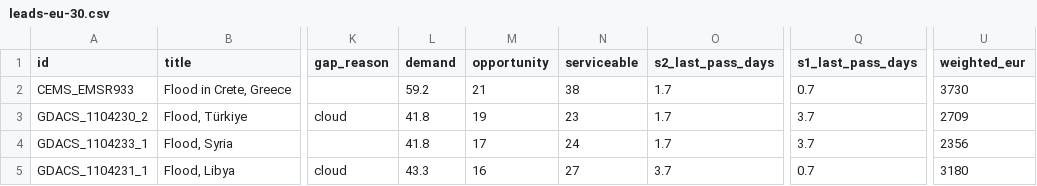
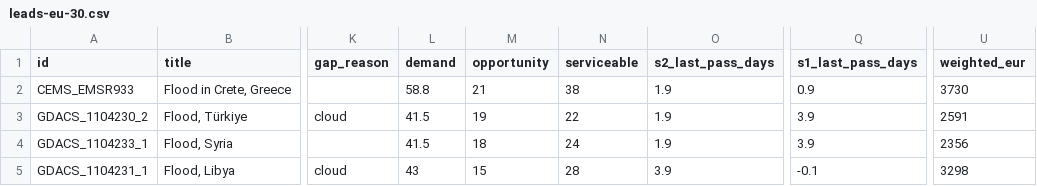
Before and after one commit to dchichorro/terrasignal, a CSV file: public/data/leads-eu-30.csv, drawn as a sheet; only a part is shown, gaps mark what is left out; the diff names each change by its address in the sheet, - before the commit and + after, or states it on an @@ line.

```diff
--- a/public/data/leads-eu-30.csv
+++ b/public/data/leads-eu-30.csv
-L2 (demand): 59.2
+L2 (demand): 58.8
-O2:O4 (s2_last_pass_days): 1.7
+O2:O4 (s2_last_pass_days): 1.9
-Q2 (s1_last_pass_days): 0.7
+Q2 (s1_last_pass_days): 0.9
-L3:L4 (demand): 41.8
+L3:L4 (demand): 41.5
-N3 (serviceable): 23
+N3 (serviceable): 22
-Q3:Q4 (s1_last_pass_days): 3.7
+Q3:Q4 (s1_last_pass_days): 3.9
-U3 (weighted_eur): 2709
+U3 (weighted_eur): 2591
-M4 (opportunity): 17
+M4 (opportunity): 18
-L5 (demand): 43.3
+L5 (demand): 43
-M5 (opportunity): 16
+M5 (opportunity): 15
-N5 (serviceable): 27
+N5 (serviceable): 28
-O5 (s2_last_pass_days): 3.7
+O5 (s2_last_pass_days): 3.9
-Q5 (s1_last_pass_days): 0.7
+Q5 (s1_last_pass_days): -0.1
-U5 (weighted_eur): 3180
+U5 (weighted_eur): 3298
```
Also changed, not shown: public/data/leads-eu-45.csv, public/data/leads-global-30.csv, 12 other files.
